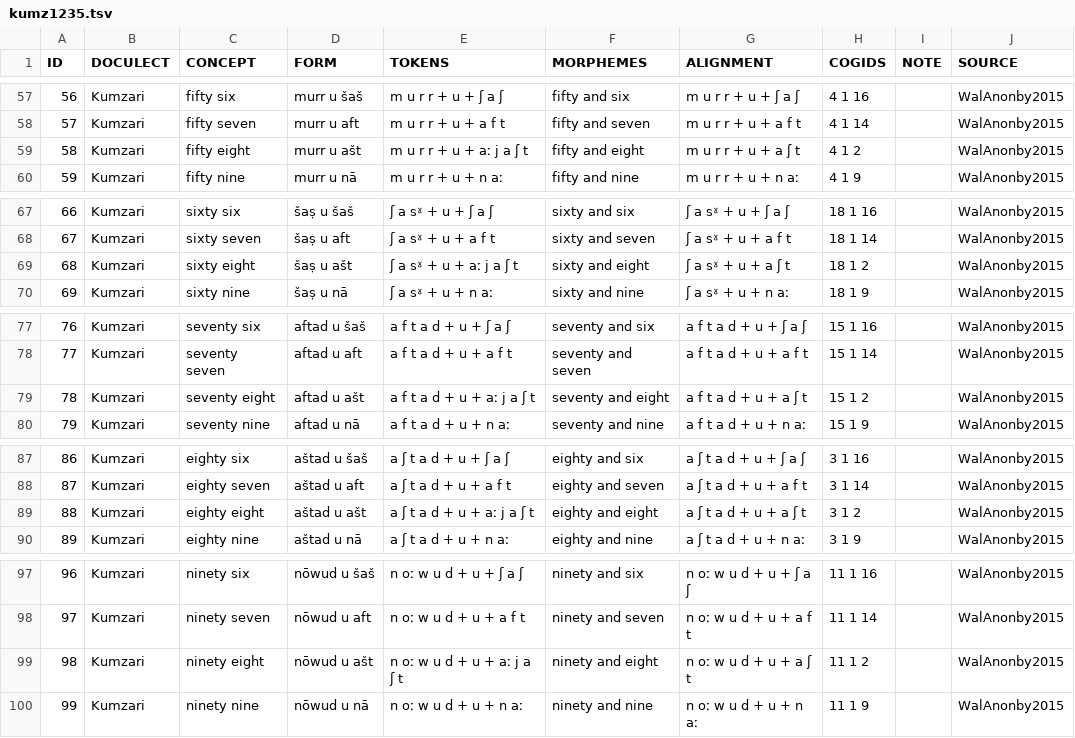
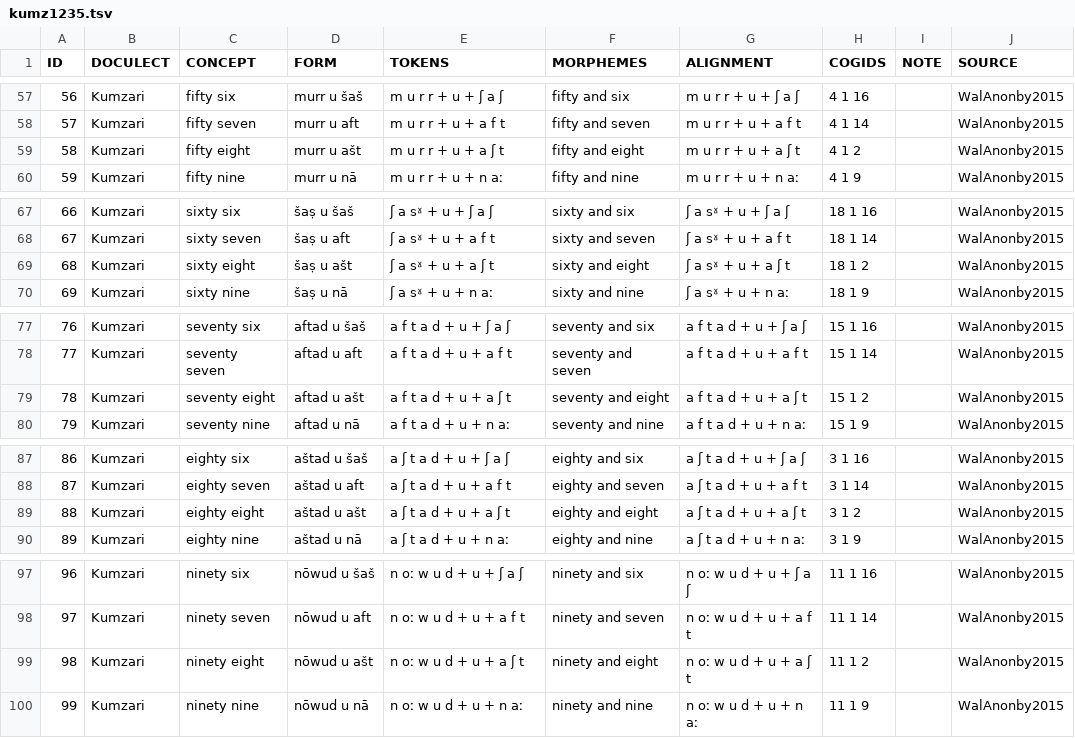
Before and after one commit to numeralbank/cosinus, a TSV file: raw/done/kumz1235.tsv, drawn as a sheet; only a part is shown, gaps mark what is left out; the diff covers the shown part only.

```diff
--- a/raw/done/kumz1235.tsv
+++ b/raw/done/kumz1235.tsv
@@ -58,3 +58,3 @@ ID	DOCULECT	CONCEPT	FORM	TOKENS	MORPHEMES	ALIGNMENT	COGIDS	NOTE	SOURCE
 57	Kumzari	fifty seven	murr u aft	m u r r + u + a f t	fifty and seven	m u r r + u + a f t	4 1 14		WalAnonby2015
-58	Kumzari	fifty eight	murr u ašt	m u r r + u + aː j a ʃ t	fifty and eight	m u r r + u + a ʃ t	4 1 2		WalAnonby2015
+58	Kumzari	fifty eight	murr u ašt	m u r r + u + a ʃ t	fifty and eight	m u r r + u + a ʃ t	4 1 2		WalAnonby2015
 59	Kumzari	fifty nine	murr u nā	m u r r + u + n aː	fifty and nine	m u r r + u + n aː	4 1 9		WalAnonby2015
@@ -68,3 +68,3 @@ ID	DOCULECT	CONCEPT	FORM	TOKENS	MORPHEMES	ALIGNMENT	COGIDS	NOTE	SOURCE
 67	Kumzari	sixty seven	šaṣ u aft	ʃ a sˠ + u + a f t	sixty and seven	ʃ a sˠ + u + a f t	18 1 14		WalAnonby2015
-68	Kumzari	sixty eight	šaṣ u ašt	ʃ a sˠ + u + aː j a ʃ t	sixty and eight	ʃ a sˠ + u + a ʃ t	18 1 2		WalAnonby2015
+68	Kumzari	sixty eight	šaṣ u ašt	ʃ a sˠ + u + a ʃ t	sixty and eight	ʃ a sˠ + u + a ʃ t	18 1 2		WalAnonby2015
 69	Kumzari	sixty nine	šaṣ u nā	ʃ a sˠ + u + n aː	sixty and nine	ʃ a sˠ + u + n aː	18 1 9		WalAnonby2015
@@ -78,3 +78,3 @@ ID	DOCULECT	CONCEPT	FORM	TOKENS	MORPHEMES	ALIGNMENT	COGIDS	NOTE	SOURCE
 77	Kumzari	seventy seven	aftad u aft	a f t a d + u + a f t	seventy and seven	a f t a d + u + a f t	15 1 14		WalAnonby2015
-78	Kumzari	seventy eight	aftad u ašt	a f t a d + u + aː j a ʃ t	seventy and eight	a f t a d + u + a ʃ t	15 1 2		WalAnonby2015
+78	Kumzari	seventy eight	aftad u ašt	a f t a d + u + a ʃ t	seventy and eight	a f t a d + u + a ʃ t	15 1 2		WalAnonby2015
 79	Kumzari	seventy nine	aftad u nā	a f t a d + u + n aː	seventy and nine	a f t a d + u + n aː	15 1 9		WalAnonby2015
@@ -88,3 +88,3 @@ ID	DOCULECT	CONCEPT	FORM	TOKENS	MORPHEMES	ALIGNMENT	COGIDS	NOTE	SOURCE
 87	Kumzari	eighty seven	aštad u aft	a ʃ t a d + u + a f t	eighty and seven	a ʃ t a d + u + a f t	3 1 14		WalAnonby2015
-88	Kumzari	eighty eight	aštad u ašt	a ʃ t a d + u + aː j a ʃ t	eighty and eight	a ʃ t a d + u + a ʃ t	3 1 2		WalAnonby2015
+88	Kumzari	eighty eight	aštad u ašt	a ʃ t a d + u + a ʃ t	eighty and eight	a ʃ t a d + u + a ʃ t	3 1 2		WalAnonby2015
 89	Kumzari	eighty nine	aštad u nā	a ʃ t a d + u + n aː	eighty and nine	a ʃ t a d + u + n aː	3 1 9		WalAnonby2015
@@ -98,3 +98,3 @@ ID	DOCULECT	CONCEPT	FORM	TOKENS	MORPHEMES	ALIGNMENT	COGIDS	NOTE	SOURCE
 97	Kumzari	ninety seven	nōwud u aft	n oː w u d + u + a f t	ninety and seven	n oː w u d + u + a f t	11 1 14		WalAnonby2015
-98	Kumzari	ninety eight	nōwud u ašt	n oː w u d + u + aː j a ʃ t	ninety and eight	n oː w u d + u + a ʃ t	11 1 2		WalAnonby2015
+98	Kumzari	ninety eight	nōwud u ašt	n oː w u d + u + a ʃ t	ninety and eight	n oː w u d + u + a ʃ t	11 1 2		WalAnonby2015
 99	Kumzari	ninety nine	nōwud u nā	n oː w u d + u + n aː	ninety and nine	n oː w u d + u + n aː	11 1 9		WalAnonby2015
```
Also changed, not shown: 7 edited cells elsewhere in this file.
